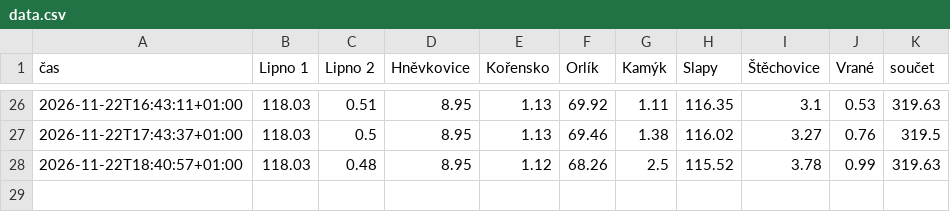
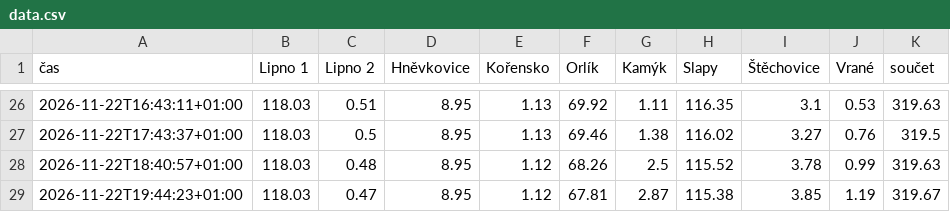
Before and after one commit to jardaottl/vltavska-kaskada, a CSV file: docs/data.csv, drawn as a sheet; only a part is shown, gaps mark what is left out; the diff names each change by its address in the sheet, - before the commit and + after, or states it on an @@ line.

```diff
--- a/docs/data.csv
+++ b/docs/data.csv
+row 29: 2026-11-22T19:44:23+01:00 | 118.03 | 0.47 | 8.95 | 1.12 | 67.81 | 2.87 | 115.38 | 3.85 | 1.19 | 319.67
```
